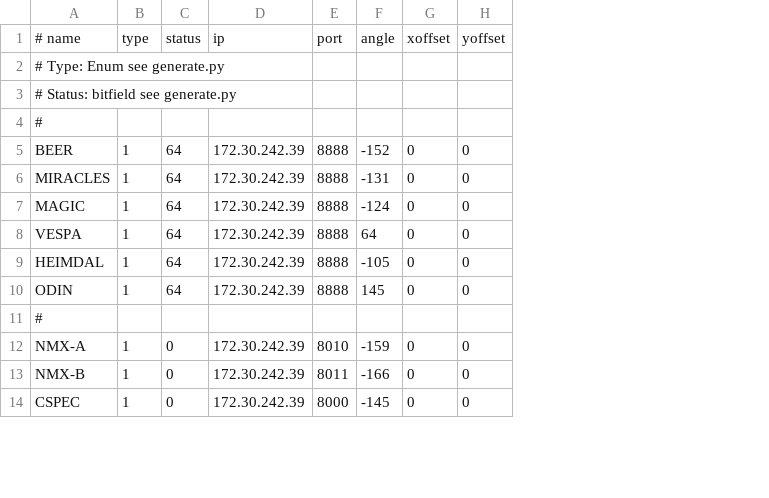
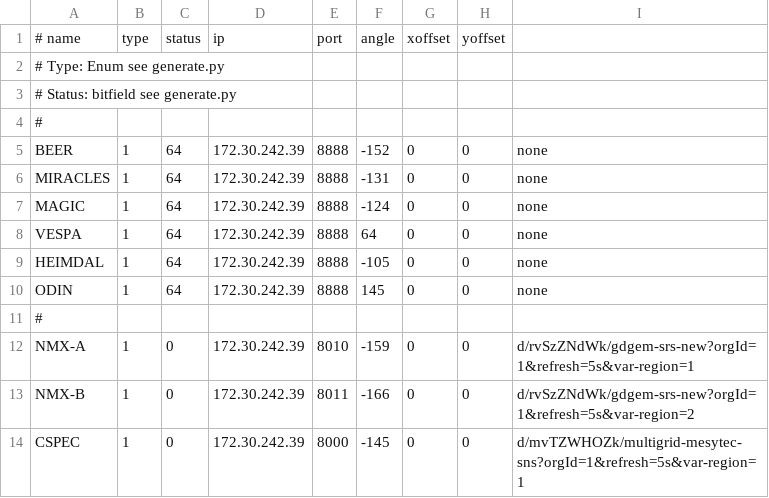
Before and after one commit to ess-dmsc/server-dashboard, a CSV file: dashboard/utgaard.csv, drawn as a sheet; only a part is shown; the diff names each change by its address in the sheet, - before the commit and + after, or states it on an @@ line.

```diff
--- a/dashboard/utgaard.csv
+++ b/dashboard/utgaard.csv
+column I, rows 5-14: none | none | none | none | none | none |  | d/rvSzZNdWk/gdgem-srs-new?orgId=1&refresh=5s&var-region=1 | d/rvSzZNdWk/gdgem-srs-new?orgId=1&refresh=5s&var-region=2 | d/mvTZWHOZk/multigrid-mesytec-sns?orgId=1&refresh=5s&var-region=1
```
Also changed, not shown: 1 other file.
